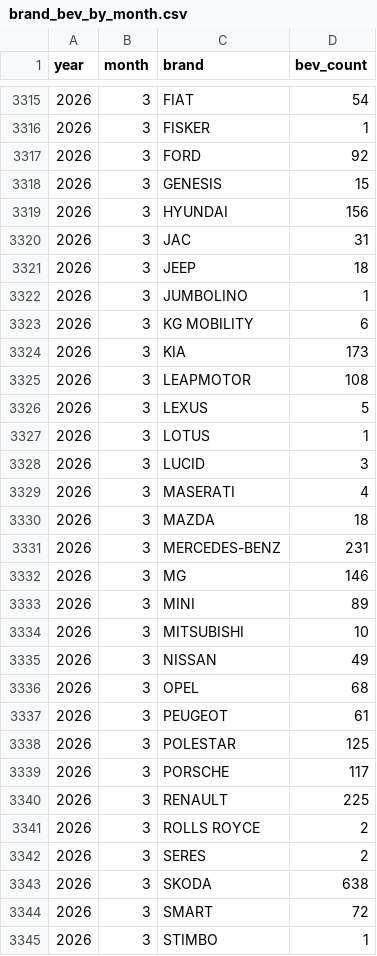
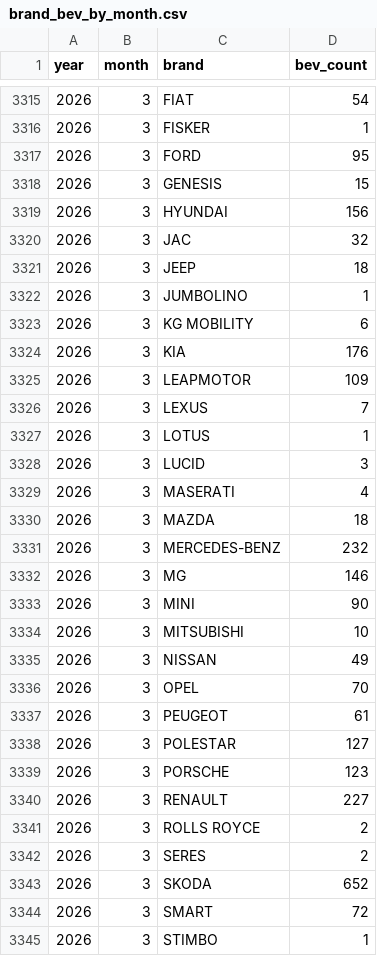
Before and after one commit to mkubicek/swiss-vehicle-stats, a CSV file: data/processed/brand_bev_by_month.csv, drawn as a sheet; only a part is shown, gaps mark what is left out; the diff covers the shown part only.

```diff
--- a/data/processed/brand_bev_by_month.csv
+++ b/data/processed/brand_bev_by_month.csv
@@ -3316,6 +3316,6 @@ year,month,brand,bev_count
 2026,3,FISKER,1
-2026,3,FORD,92
+2026,3,FORD,95
 2026,3,GENESIS,15
 2026,3,HYUNDAI,156
-2026,3,JAC,31
+2026,3,JAC,32
 2026,3,JEEP,18
@@ -3323,5 +3323,5 @@ year,month,brand,bev_count
 2026,3,KG MOBILITY,6
-2026,3,KIA,173
-2026,3,LEAPMOTOR,108
-2026,3,LEXUS,5
+2026,3,KIA,176
+2026,3,LEAPMOTOR,109
+2026,3,LEXUS,7
 2026,3,LOTUS,1
@@ -3330,15 +3330,15 @@ year,month,brand,bev_count
 2026,3,MAZDA,18
-2026,3,MERCEDES-BENZ,231
+2026,3,MERCEDES-BENZ,232
 2026,3,MG,146
-2026,3,MINI,89
+2026,3,MINI,90
 2026,3,MITSUBISHI,10
 2026,3,NISSAN,49
-2026,3,OPEL,68
+2026,3,OPEL,70
 2026,3,PEUGEOT,61
-2026,3,POLESTAR,125
-2026,3,PORSCHE,117
-2026,3,RENAULT,225
+2026,3,POLESTAR,127
+2026,3,PORSCHE,123
+2026,3,RENAULT,227
 2026,3,ROLLS ROYCE,2
 2026,3,SERES,2
-2026,3,SKODA,638
+2026,3,SKODA,652
 2026,3,SMART,72
```
Also changed, not shown: 43 added rows and 13 edited cells elsewhere in this file, data/processed/brand_by_year.csv, data/processed/canton_ev_by_month.csv, 20 other files.
